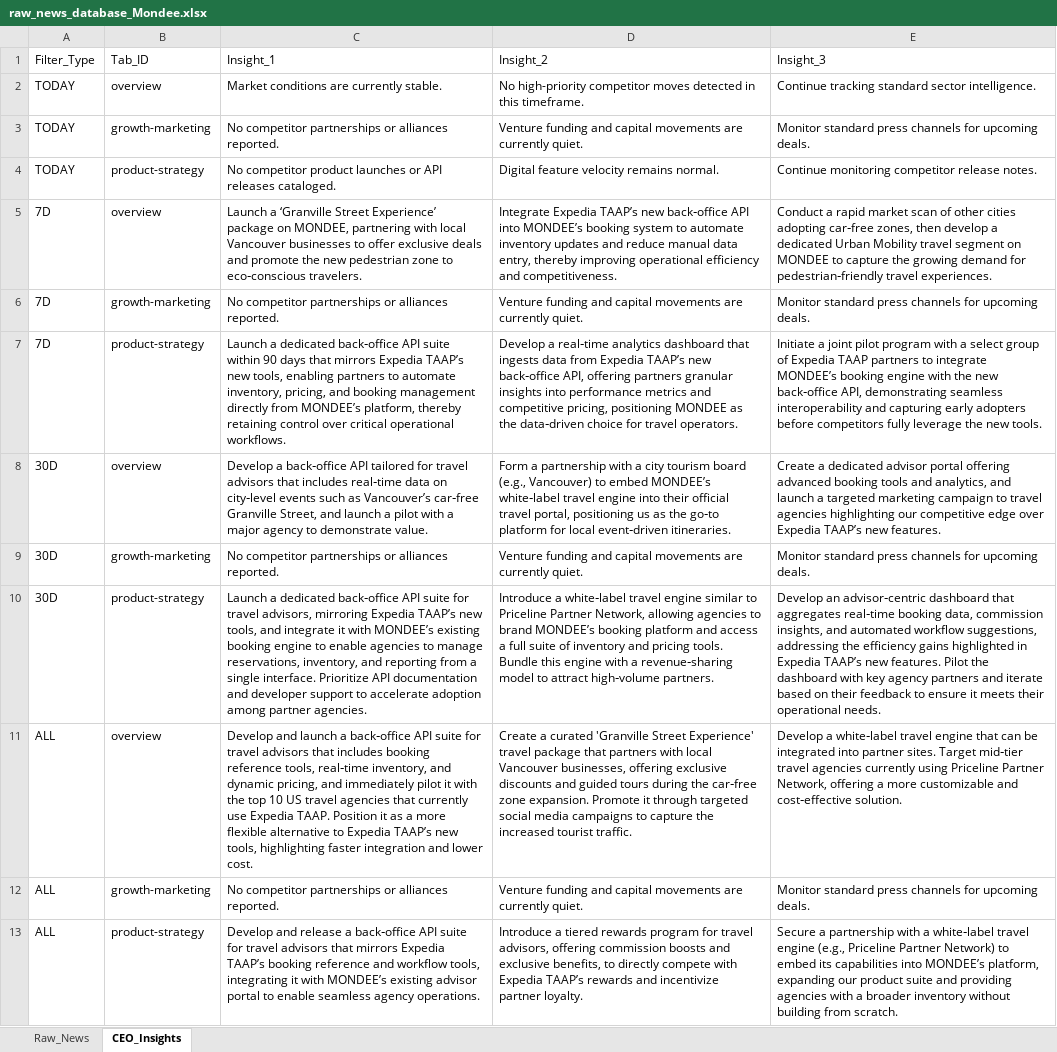
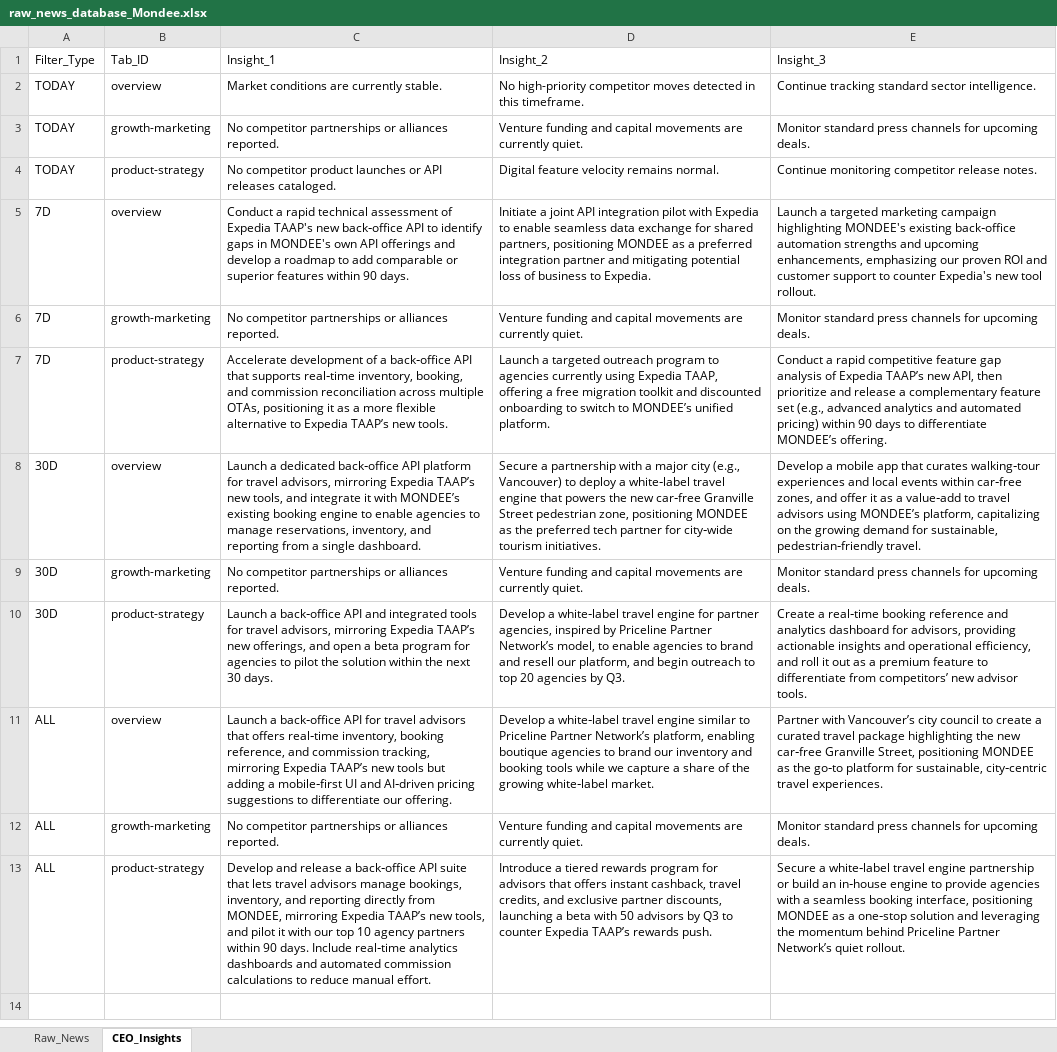
Before and after one commit to knirantar-Mondee/TabhiGroupDashboard_1, an Excel workbook: News_Dashboard/data/raw_news_database_Mondee.xlsx, sheet CEO_Insights, drawn as a sheet; values as stored, in another font and other column widths than the file's, no borders; the diff names each change by its address in the sheet, - before the commit and + after, or states it on an @@ line.

```diff
--- a/News_Dashboard/data/raw_news_database_Mondee.xlsx (sheet CEO_Insights)
+++ b/News_Dashboard/data/raw_news_database_Mondee.xlsx (sheet CEO_Insights)
-C5: Launch a ‘Granville Street Experience’ package on MONDEE, partnering with local Vancouver businesses to offer exclusive deals and promote the new pedestrian zone to eco‑conscious travelers.
+C5: Conduct a rapid technical assessment of Expedia TAAP's new back‑office API to identify gaps in MONDEE's own API offerings and develop a roadmap to add comparable or superior features within 90 days.
-D5: Integrate Expedia TAAP’s new back‑office API into MONDEE’s booking system to automate inventory updates and reduce manual data entry, thereby improving operational efficiency and competitiveness.
+D5: Initiate a joint API integration pilot with Expedia to enable seamless data exchange for shared partners, positioning MONDEE as a preferred integration partner and mitigating potential loss of business to Expedia.
-E5: Conduct a rapid market scan of other cities adopting car‑free zones, then develop a dedicated Urban Mobility travel segment on MONDEE to capture the growing demand for pedestrian‑friendly travel experiences.
+E5: Launch a targeted marketing campaign highlighting MONDEE's existing back‑office automation strengths and upcoming enhancements, emphasizing our proven ROI and customer support to counter Expedia's new tool rollout.
-C7: Launch a dedicated back‑office API suite within 90 days that mirrors Expedia TAAP’s new tools, enabling partners to automate inventory, pricing, and booking management directly from MONDEE’s platform, thereby retaining control over critical operational workflows.
+C7: Accelerate development of a back‑office API that supports real‑time inventory, booking, and commission reconciliation across multiple OTAs, positioning it as a more flexible alternative to Expedia TAAP’s new tools.
-D7: Develop a real‑time analytics dashboard that ingests data from Expedia TAAP’s new back‑office API, offering partners granular insights into performance metrics and competitive pricing, positioning MONDEE as the data‑driven choice for travel operators.
+D7: Launch a targeted outreach program to agencies currently using Expedia TAAP, offering a free migration toolkit and discounted onboarding to switch to MONDEE’s unified platform.
-E7: Initiate a joint pilot program with a select group of Expedia TAAP partners to integrate MONDEE’s booking engine with the new back‑office API, demonstrating seamless interoperability and capturing early adopters before competitors fully leverage the new tools.
+E7: Conduct a rapid competitive feature gap analysis of Expedia TAAP’s new API, then prioritize and release a complementary feature set (e.g., advanced analytics and automated pricing) within 90 days to differentiate MONDEE’s offering.
-C8: Develop a back‑office API tailored for travel advisors that includes real‑time data on city‑level events such as Vancouver’s car‑free Granville Street, and launch a pilot with a major agency to demonstrate value.
+C8: Launch a dedicated back‑office API platform for travel advisors, mirroring Expedia TAAP’s new tools, and integrate it with MONDEE’s existing booking engine to enable agencies to manage reservations, inventory, and reporting from a single dashboard.
-D8: Form a partnership with a city tourism board (e.g., Vancouver) to embed MONDEE’s white‑label travel engine into their official travel portal, positioning us as the go‑to platform for local event‑driven itineraries.
+D8: Secure a partnership with a major city (e.g., Vancouver) to deploy a white‑label travel engine that powers the new car‑free Granville Street pedestrian zone, positioning MONDEE as the preferred tech partner for city‑wide tourism initiatives.
-E8: Create a dedicated advisor portal offering advanced booking tools and analytics, and launch a targeted marketing campaign to travel agencies highlighting our competitive edge over Expedia TAAP’s new features.
+E8: Develop a mobile app that curates walking‑tour experiences and local events within car‑free zones, and offer it as a value‑add to travel advisors using MONDEE’s platform, capitalizing on the growing demand for sustainable, pedestrian‑friendly travel.
-C10: Launch a dedicated back‑office API suite for travel advisors, mirroring Expedia TAAP’s new tools, and integrate it with MONDEE’s existing booking engine to enable agencies to manage reservations, inventory, and reporting from a single interface. Prioritize API documentation and developer support to accelerate adoption among partner agencies.
+C10: Launch a back‑office API and integrated tools for travel advisors, mirroring Expedia TAAP’s new offerings, and open a beta program for agencies to pilot the solution within the next 30 days.
-D10: Introduce a white‑label travel engine similar to Priceline Partner Network, allowing agencies to brand MONDEE’s booking platform and access a full suite of inventory and pricing tools. Bundle this engine with a revenue‑sharing model to attract high‑volume partners.
+D10: Develop a white‑label travel engine for partner agencies, inspired by Priceline Partner Network’s model, to enable agencies to brand and resell our platform, and begin outreach to top 20 agencies by Q3.
-E10: Develop an advisor‑centric dashboard that aggregates real‑time booking data, commission insights, and automated workflow suggestions, addressing the efficiency gains highlighted in Expedia TAAP’s new features. Pilot the dashboard with key agency partners and iterate based on their feedback to ensure it meets their operational needs.
+E10: Create a real‑time booking reference and analytics dashboard for advisors, providing actionable insights and operational efficiency, and roll it out as a premium feature to differentiate from competitors’ new advisor tools.
-C11: Develop and launch a back‑office API suite for travel advisors that includes booking reference tools, real‑time inventory, and dynamic pricing, and immediately pilot it with the top 10 US travel agencies that currently use Expedia TAAP. Position it as a more flexible alternative to Expedia TAAP’s new tools, highlighting faster integration and lower cost.
+C11: Launch a back‑office API for travel advisors that offers real‑time inventory, booking reference, and commission tracking, mirroring Expedia TAAP’s new tools but adding a mobile‑first UI and AI‑driven pricing suggestions to differentiate our offering.
-D11: Create a curated 'Granville Street Experience' travel package that partners with local Vancouver businesses, offering exclusive discounts and guided tours during the car‑free zone expansion. Promote it through targeted social media campaigns to capture the increased tourist traffic.
+D11: Develop a white‑label travel engine similar to Priceline Partner Network’s platform, enabling boutique agencies to brand our inventory and booking tools while we capture a share of the growing white‑label market.
-E11: Develop a white‑label travel engine that can be integrated into partner sites. Target mid‑tier travel agencies currently using Priceline Partner Network, offering a more customizable and cost‑effective solution.
+E11: Partner with Vancouver’s city council to create a curated travel package highlighting the new car‑free Granville Street, positioning MONDEE as the go‑to platform for sustainable, city‑centric travel experiences.
-C13: …API suite for travel advisors that mirrors Expedia TAAP’s booking reference and workflow tools, integrating it with MONDEE’s existing advisor portal to enable seamless agency operations.
+C13: …API suite that lets travel advisors manage bookings, inventory, and reporting directly from MONDEE, mirroring Expedia TAAP’s new tools, and pilot it with our top 10 agency partners within 90 days. Include real‑time analytics dashboards and automated commission calculations to reduce manual effort.
-D13: …program for travel advisors, offering commission boosts and exclusive benefits, to directly compete with Expedia TAAP’s rewards and incentivize partner loyalty.
+D13: …program for advisors that offers instant cashback, travel credits, and exclusive partner discounts, launching a beta with 50 advisors by Q3 to counter Expedia TAAP’s rewards push.
-E13: Secure a partnership with a white‑label travel engine (e.g., Priceline Partner Network) to embed its capabilities into MONDEE’s platform, expanding our product suite and providing agencies with a broader inventory without building from scratch.
+E13: Secure a white‑label travel engine partnership or build an in‑house engine to provide agencies with a seamless booking interface, positioning MONDEE as a one‑stop solution and leveraging the momentum behind Priceline Partner Network’s quiet rollout.
```
Also changed, not shown: News_Dashboard/data/raw_news_database_Miraee.xlsx, News_Intelligence/output/raw_news_database_Miraee.xlsx, 3 other files.
